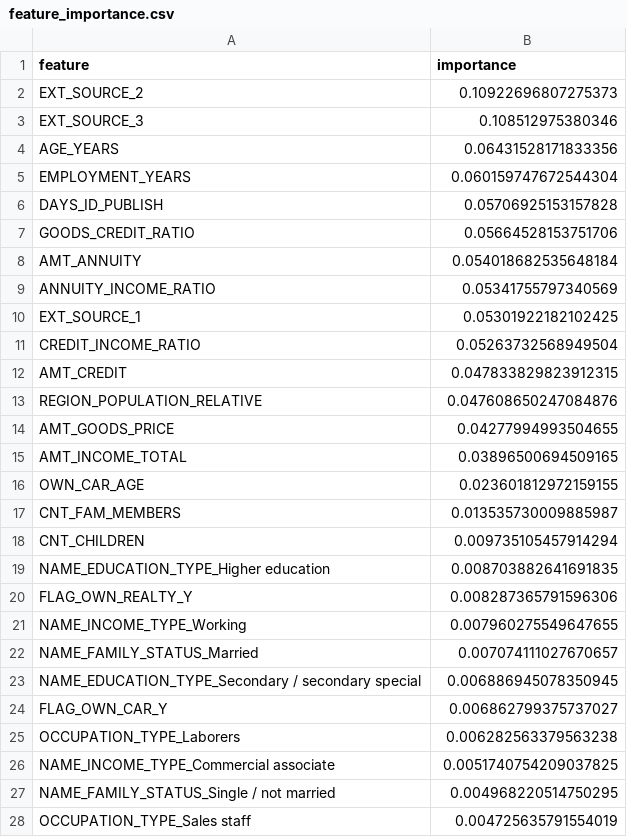
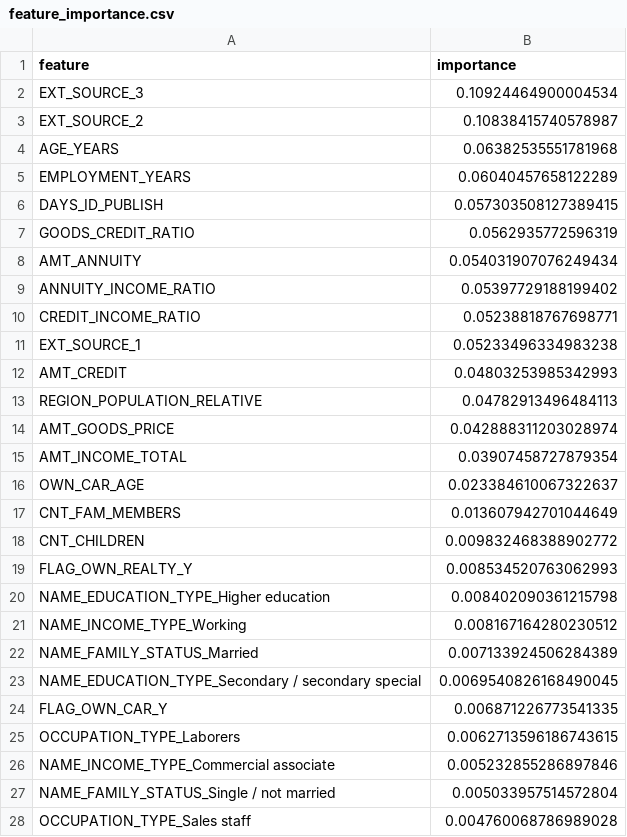
Before and after one commit to dabrai-sim/microfinance-credit-scoring, a CSV file: feature_importance.csv, drawn as a sheet; only a part is shown; the diff covers the shown part only.

```diff
--- a/feature_importance.csv
+++ b/feature_importance.csv
@@ -1,28 +1,28 @@
 feature,importance
-EXT_SOURCE_2,0.10922696807275373
-EXT_SOURCE_3,0.108512975380346
-AGE_YEARS,0.06431528171833356
-EMPLOYMENT_YEARS,0.060159747672544304
-DAYS_ID_PUBLISH,0.05706925153157828
-GOODS_CREDIT_RATIO,0.05664528153751706
-AMT_ANNUITY,0.054018682535648184
-ANNUITY_INCOME_RATIO,0.05341755797340569
-EXT_SOURCE_1,0.05301922182102425
-CREDIT_INCOME_RATIO,0.05263732568949504
-AMT_CREDIT,0.047833829823912315
-REGION_POPULATION_RELATIVE,0.047608650247084876
-AMT_GOODS_PRICE,0.04277994993504655
-AMT_INCOME_TOTAL,0.03896500694509165
-OWN_CAR_AGE,0.023601812972159155
-CNT_FAM_MEMBERS,0.013535730009885987
-CNT_CHILDREN,0.009735105457914294
-NAME_EDUCATION_TYPE_Higher education,0.008703882641691835
-FLAG_OWN_REALTY_Y,0.008287365791596306
-NAME_INCOME_TYPE_Working,0.007960275549647655
-NAME_FAMILY_STATUS_Married,0.007074111027670657
-NAME_EDUCATION_TYPE_Secondary / secondary special,0.006886945078350945
-FLAG_OWN_CAR_Y,0.006862799375737027
-OCCUPATION_TYPE_Laborers,0.006282563379563238
-NAME_INCOME_TYPE_Commercial associate,0.0051740754209037825
-NAME_FAMILY_STATUS_Single / not married,0.004968220514750295
-OCCUPATION_TYPE_Sales staff,0.004725635791554019
+EXT_SOURCE_3,0.10924464900004534
+EXT_SOURCE_2,0.10838415740578987
+AGE_YEARS,0.06382535551781968
+EMPLOYMENT_YEARS,0.06040457658122289
+DAYS_ID_PUBLISH,0.057303508127389415
+GOODS_CREDIT_RATIO,0.0562935772596319
+AMT_ANNUITY,0.054031907076249434
+ANNUITY_INCOME_RATIO,0.05397729188199402
+CREDIT_INCOME_RATIO,0.05238818767698771
+EXT_SOURCE_1,0.05233496334983238
+AMT_CREDIT,0.04803253985342993
+REGION_POPULATION_RELATIVE,0.04782913496484113
+AMT_GOODS_PRICE,0.042888311203028974
+AMT_INCOME_TOTAL,0.03907458727879354
+OWN_CAR_AGE,0.023384610067322637
+CNT_FAM_MEMBERS,0.013607942701044649
+CNT_CHILDREN,0.009832468388902772
+FLAG_OWN_REALTY_Y,0.008534520763062993
+NAME_EDUCATION_TYPE_Higher education,0.008402090361215798
+NAME_INCOME_TYPE_Working,0.008167164280230512
+NAME_FAMILY_STATUS_Married,0.007133924506284389
+NAME_EDUCATION_TYPE_Secondary / secondary special,0.0069540826168490045
+FLAG_OWN_CAR_Y,0.006871226773541335
+OCCUPATION_TYPE_Laborers,0.0062713596186743615
+NAME_INCOME_TYPE_Commercial associate,0.005232855286897846
+NAME_FAMILY_STATUS_Single / not married,0.005033957514572804
+OCCUPATION_TYPE_Sales staff,0.004760068786989028
```
Also changed, not shown: 1 added row, 1 removed row, 1 moved row and 22 edited cells elsewhere in this file, 20 other files.
